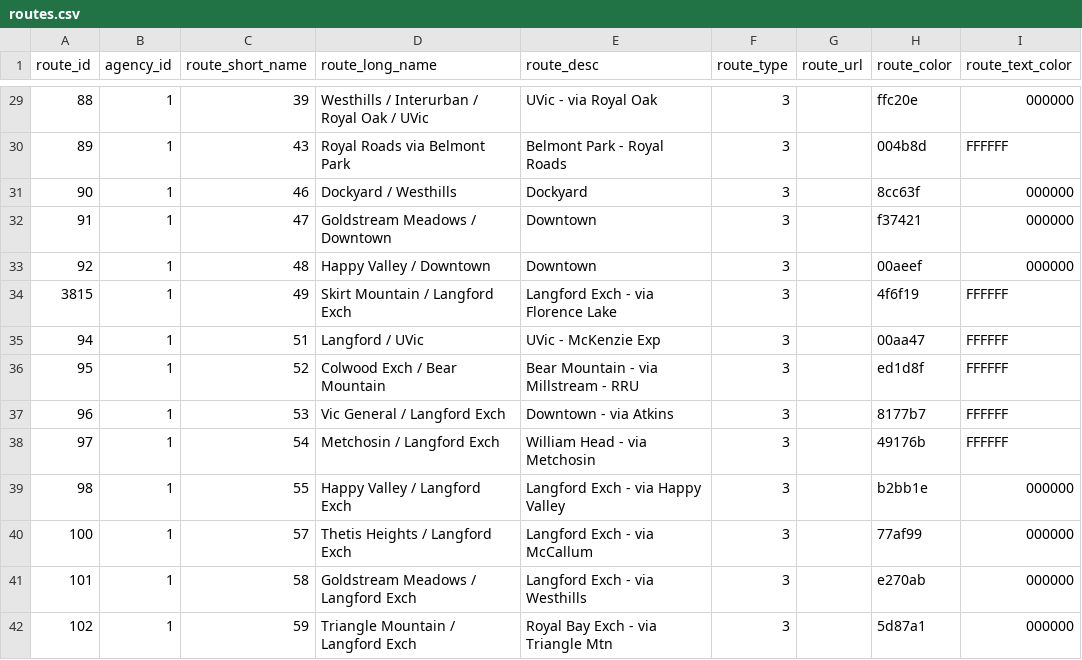
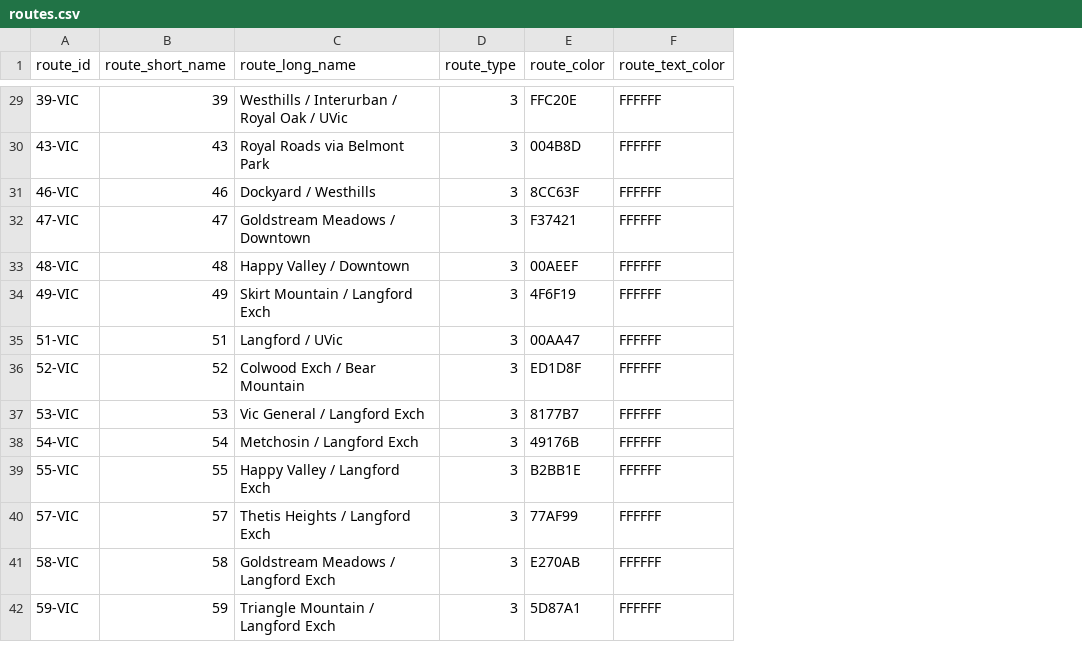
Before and after one commit to HyperbolicStudios/YYJ-Bus-Speed-Tracker, a CSV file: google_transit/routes.csv, drawn as a sheet; only a part is shown, gaps mark what is left out; removed rows and columns are numbered as before the commit, all else as after; the diff covers the shown part only; the diff names each change by its address in the sheet, - before the commit and + after, or states it on an @@ line.

```diff
--- a/google_transit/routes.csv
+++ b/google_transit/routes.csv
-column B (agency_id), rows 29-42: all 1
-column E (route_desc), rows 29-42: UVic - via Royal Oak | Belmont Park - Royal Roads | Dockyard | Downtown | Downtown | Langford Exch - via Florence Lake | UVic - McKenzie Exp | Bear Mountain - via Millstream - RRU | Downtown - via Atkins | William Head - via Metchosin | Langford Exch - via Happy Valley | Langford Exch - via McCallum | Langford Exch - via Westhills | Royal Bay Exch - via Triangle Mtn
-column G (route_url), empty
-A29 (route_id): 88
+A29 (route_id): 39-VIC
-E29 (route_color): ffc20e
+E29 (route_color): FFC20E
-F29 (route_text_color): 000000
+F29 (route_text_color): FFFFFF
-A30 (route_id): 89
+A30 (route_id): 43-VIC
-E30 (route_color): 004b8d
+E30 (route_color): 004B8D
-A31 (route_id): 90
+A31 (route_id): 46-VIC
-E31 (route_color): 8cc63f
+E31 (route_color): 8CC63F
-F31:F33 (route_text_color): 000000
+F31:F33 (route_text_color): FFFFFF
-A32 (route_id): 91
+A32 (route_id): 47-VIC
-E32 (route_color): f37421
+E32 (route_color): F37421
-A33 (route_id): 92
+A33 (route_id): 48-VIC
-E33 (route_color): 00aeef
+E33 (route_color): 00AEEF
-A34 (route_id): 3815
+A34 (route_id): 49-VIC
-E34 (route_color): 4f6f19
+E34 (route_color): 4F6F19
-A35 (route_id): 94
+A35 (route_id): 51-VIC
-E35 (route_color): 00aa47
+E35 (route_color): 00AA47
-A36 (route_id): 95
+A36 (route_id): 52-VIC
-E36 (route_color): ed1d8f
+E36 (route_color): ED1D8F
-A37 (route_id): 96
+A37 (route_id): 53-VIC
-E37 (route_color): 8177b7
+E37 (route_color): 8177B7
-A38 (route_id): 97
+A38 (route_id): 54-VIC
-E38 (route_color): 49176b
+E38 (route_color): 49176B
-A39 (route_id): 98
+A39 (route_id): 55-VIC
-E39 (route_color): b2bb1e
+E39 (route_color): B2BB1E
-F39:F42 (route_text_color): 000000
+F39:F42 (route_text_color): FFFFFF
-A40 (route_id): 100
+A40 (route_id): 57-VIC
-E40 (route_color): 77af99
+E40 (route_color): 77AF99
-A41 (route_id): 101
+A41 (route_id): 58-VIC
-E41 (route_color): e270ab
+E41 (route_color): E270AB
-A42 (route_id): 102
+A42 (route_id): 59-VIC
-E42 (route_color): 5d87a1
+E42 (route_color): 5D87A1
```
Also changed, not shown: 2 added rows, 2 removed rows and 99 edited cells elsewhere in this file, google_transit/stops.csv, 9 other files.
